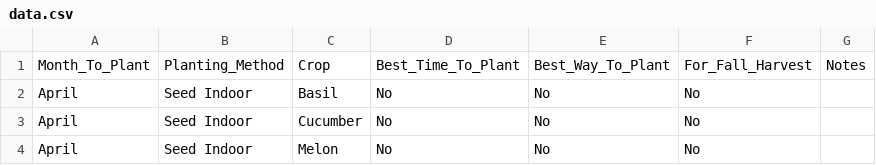
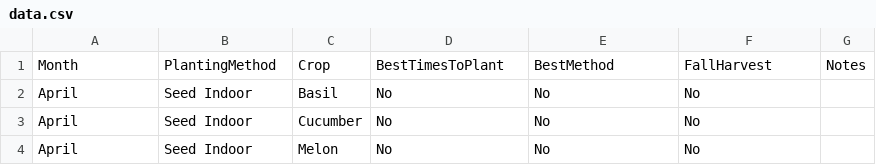
Before and after one commit to anotherpatrickcollins/portland-planting-guide, a CSV file: data.csv, drawn as a sheet; only a part is shown.

Commit message:
Update data.csv with new planting information

```diff
--- a/data.csv
+++ b/data.csv
@@ -1,2 +1,2 @@
-Month_To_Plant,Planting_Method,Crop,Best_Time_To_Plant,Best_Way_To_Plant,For_Fall_Harvest,Notes
+Month,PlantingMethod,Crop,BestTimesToPlant,BestMethod,FallHarvest,Notes
 April,Seed Indoor,Basil,No,No,No,
```
